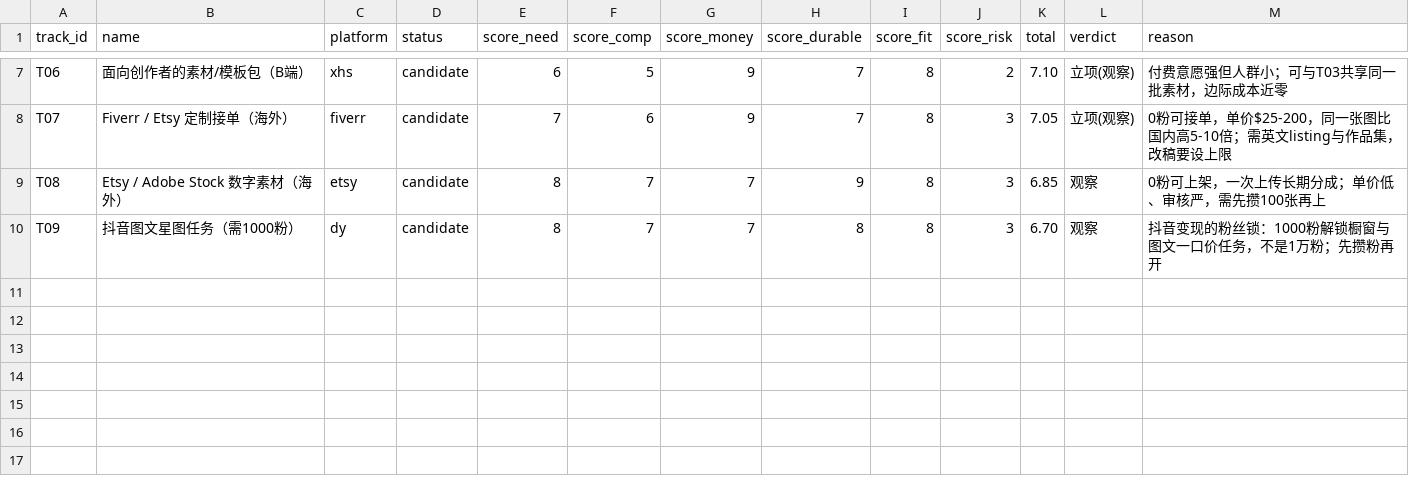
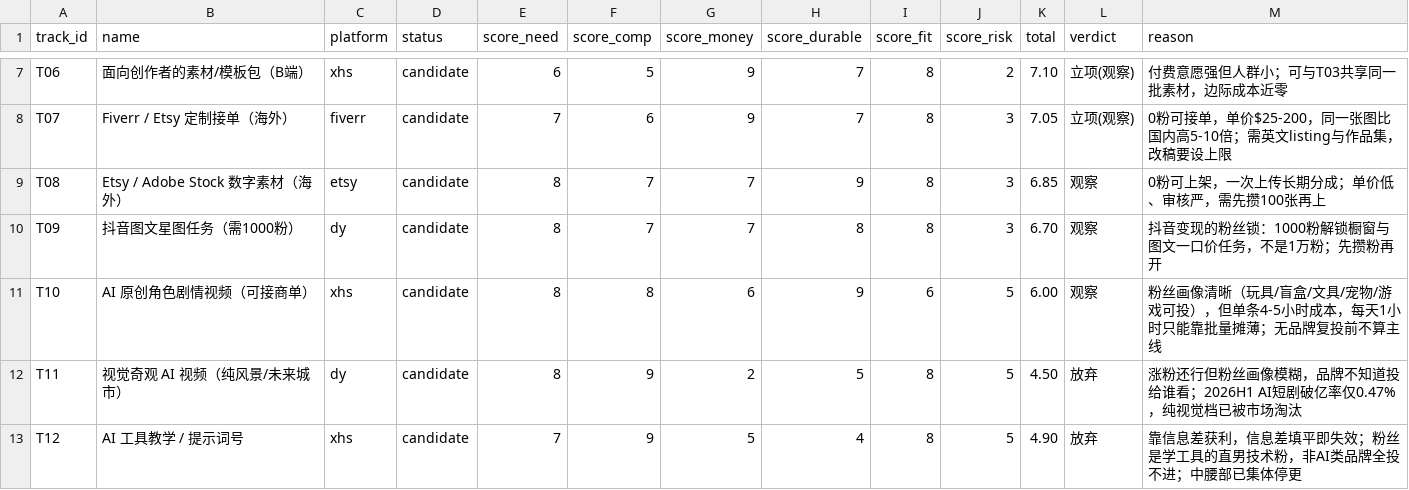
Before and after one commit to jayroundroundpineapple/AiViedo, a CSV file: data/tracks.csv, drawn as a sheet; only a part is shown, gaps mark what is left out; the diff names each change by its address in the sheet, - before the commit and + after, or states it on an @@ line.

Commit message:
docs: 新增双线并行与商单路径，视频从「每周1条」修订为「每周2条角色剧情」
- docs/10: 真实报价表（蒲公英/星图分粉丝层，视频比图文贵 30-80%）；\"涨粉快→有人报价\"
  断在粉丝画像；三种 AI 视频的商单命运对照；2026 AI 视频中腰部出清数据
  （22.19 万部/0.47% 破亿、20+ 万粉号停更、单条成本上千）；单条剧情片 4-5 小时
  真实成本与批量摊薄法；7 小时周排期；双轨提速信号；商单准备五件事与报价公式
- docs/09: 标注「每周1条、≥3单再提速」作废，指向 docs/10，其余保留
- data/tracks.csv: 新增 T10 角色剧情视频 6.00/观察、T12 AI工具教学 4.90/放弃、
  T11 视觉奇观 4.50/放弃；12 条赛道总分全部复算一致
- README: 结论表补三条 + 结论 4 改写 + 结论 5 商单非主线 + 目录结构与 Roadmap

```diff
--- a/data/tracks.csv
+++ b/data/tracks.csv
+row 11: T10 | AI 原创角色剧情视频（可接商单） | xhs | candidate | 8 | 8 | 6 | 9 | 6 | 5 | 6.00 | 观察 | 粉丝画像清晰（玩具/盲盒/文具/宠物/游戏可投），但单条4-5小时成本，每天1小时只能靠批量摊薄；无品牌复投前不算主线
+row 12: T11 | 视觉奇观 AI 视频（纯风景/未来城市） | dy | candidate | 8 | 9 | 2 | 5 | 8 | 5 | 4.50 | 放弃 | 涨粉还行但粉丝画像模糊，品牌不知道投给谁看；2026H1 AI短剧破亿率仅0.47%，纯视觉档已被市场淘汰
+row 13: T12 | AI 工具教学 / 提示词号 | xhs | candidate | 7 | 9 | 5 | 4 | 8 | 5 | 4.90 | 放弃 | 靠信息差获利，信息差填平即失效；粉丝是学工具的直男技术粉，非AI类品牌全投不进；中腰部已集体停更
```
Also changed, not shown: 3 other files.
